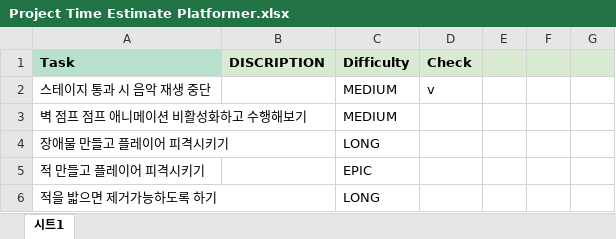
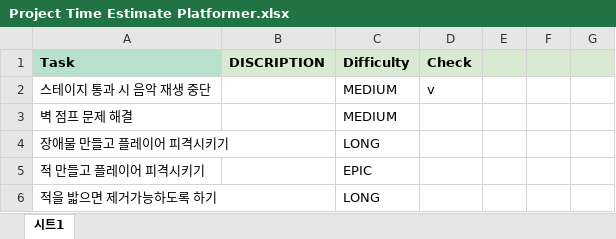
Before and after one commit to paprar/BeginningPlatformer, an Excel workbook: 메모/Project Time Estimate Platformer.xlsx, sheet 시트1, drawn as a sheet; only a part is shown; values as stored, in another font and other column widths than the file's, no borders; the diff names each change by its address in the sheet, - before the commit and + after, or states it on an @@ line.

```diff
--- a/메모/Project Time Estimate Platformer.xlsx (sheet 시트1)
+++ b/메모/Project Time Estimate Platformer.xlsx (sheet 시트1)
-A3 (Task): 벽 점프 점프 애니메이션 비활성화하고 수행해보기
+A3 (Task): 벽 점프 문제 해결
```
Also changed, not shown: 7 other files.
